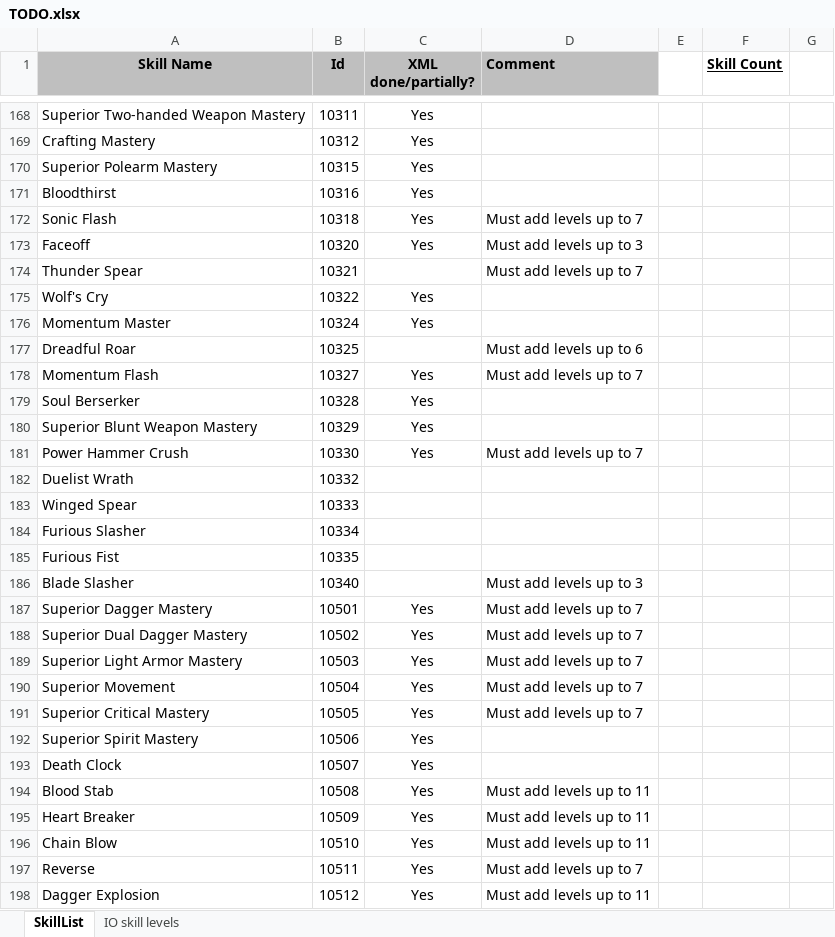
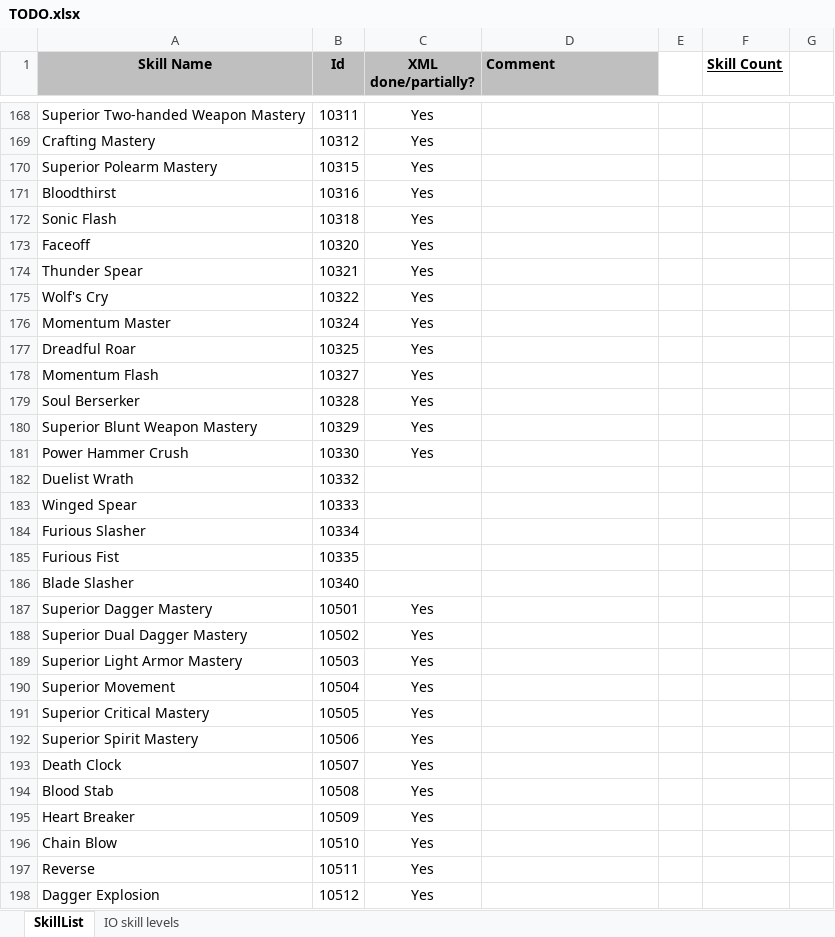
Before and after one commit to w001122/L2J_Mobius, an Excel workbook: trunk/dist/game/data/stats/skills/TODO.xlsx, sheet SkillList, drawn as a sheet; only a part is shown, gaps mark what is left out; values as stored, in another font and other column widths than the file's, no borders; the diff covers the shown part only; the diff names each change by its address in the sheet, - before the commit and + after, or states it on an @@ line.

Commit message:
Updated skill levels up to id 10999.

```diff
--- a/trunk/dist/game/data/stats/skills/TODO.xlsx (sheet SkillList)
+++ b/trunk/dist/game/data/stats/skills/TODO.xlsx (sheet SkillList)
-D172 (Comment): Must add levels up to 7
+D172 (Comment): (empty)
-D173 (Comment): Must add levels up to 3
+D173 (Comment): (empty)
-C174 (XML done/partially?): (empty)
+C174 (XML done/partially?): Yes
-D174 (Comment): Must add levels up to 7
+D174 (Comment): (empty)
-C177 (XML done/partially?): (empty)
+C177 (XML done/partially?): Yes
-D177 (Comment): Must add levels up to 6
+D177 (Comment): (empty)
-D178 (Comment): Must add levels up to 7
+D178 (Comment): (empty)
-D181 (Comment): Must add levels up to 7
+D181 (Comment): (empty)
-D186 (Comment): Must add levels up to 3
+D186 (Comment): (empty)
-D187:D191 (Comment): Must add levels up to 7
+D187:D191 (Comment): (empty)
-D194:D196 (Comment): Must add levels up to 11
+D194:D196 (Comment): (empty)
-D197 (Comment): Must add levels up to 7
+D197 (Comment): (empty)
-D198 (Comment): Must add levels up to 11
+D198 (Comment): (empty)
```
Also changed, not shown: 1 added row, 1 removed row and 217 edited cells elsewhere in this sheet, 13 other files.
